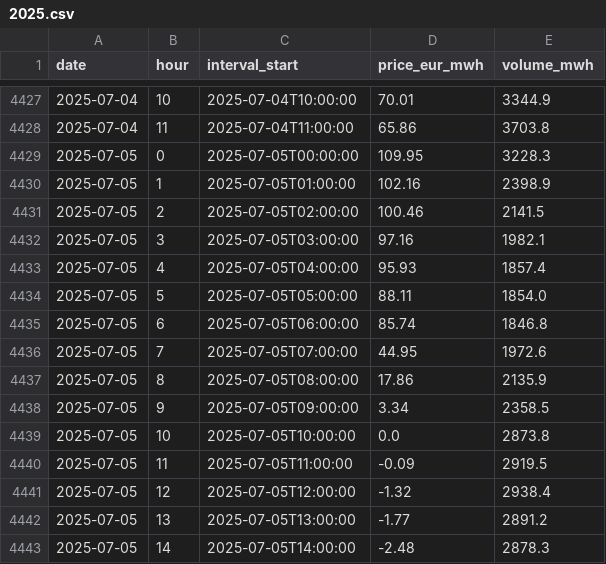
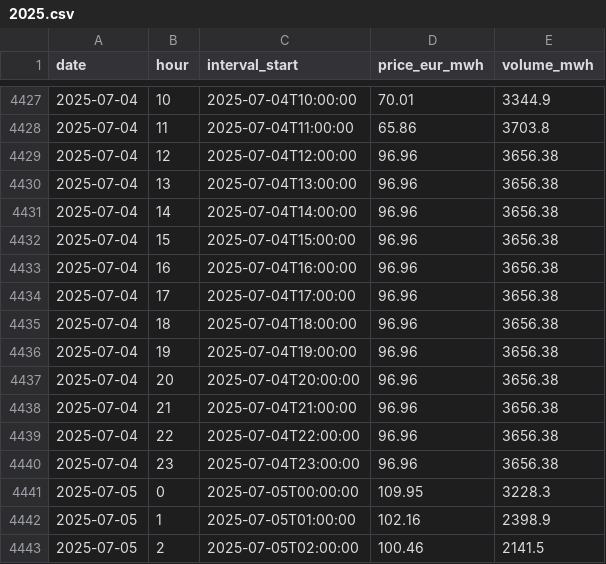
Before and after one commit to stranma/algo-energy-web, a CSV file: data/hourly/2025.csv, drawn as a sheet; only a part is shown, gaps mark what is left out; the shorter side is filled out with more unchanged rows; the diff names each change by its address in the sheet, - before the commit and + after, or states it on an @@ line.

```diff
--- a/data/hourly/2025.csv
+++ b/data/hourly/2025.csv
+row 4429: 2025-07-04 | 12 | 2025-07-04T12:00:00 | 96.96 | 3656.38
+row 4430: 2025-07-04 | 13 | 2025-07-04T13:00:00 | 96.96 | 3656.38
+row 4431: 2025-07-04 | 14 | 2025-07-04T14:00:00 | 96.96 | 3656.38
+row 4432: 2025-07-04 | 15 | 2025-07-04T15:00:00 | 96.96 | 3656.38
+row 4433: 2025-07-04 | 16 | 2025-07-04T16:00:00 | 96.96 | 3656.38
+row 4434: 2025-07-04 | 17 | 2025-07-04T17:00:00 | 96.96 | 3656.38
+row 4435: 2025-07-04 | 18 | 2025-07-04T18:00:00 | 96.96 | 3656.38
+row 4436: 2025-07-04 | 19 | 2025-07-04T19:00:00 | 96.96 | 3656.38
+row 4437: 2025-07-04 | 20 | 2025-07-04T20:00:00 | 96.96 | 3656.38
+row 4438: 2025-07-04 | 21 | 2025-07-04T21:00:00 | 96.96 | 3656.38
+row 4439: 2025-07-04 | 22 | 2025-07-04T22:00:00 | 96.96 | 3656.38
+row 4440: 2025-07-04 | 23 | 2025-07-04T23:00:00 | 96.96 | 3656.38
```
